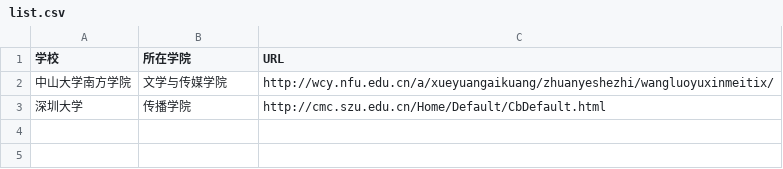
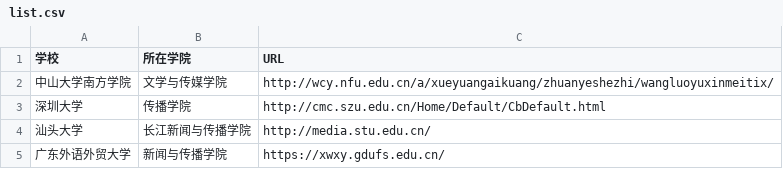
Before and after one commit to yelena-helen/list_newmedia_undergraduate_CN_19, a CSV file: list.csv, drawn as a sheet.

Commit message:
新增汕头大学与广东外语外贸大学

```diff
--- a/list.csv
+++ b/list.csv
@@ -3 +3,3 @@
 深圳大学,传播学院,http://cmc.szu.edu.cn/Home/Default/CbDefault.html
+汕头大学,长江新闻与传播学院,http://media.stu.edu.cn/
+广东外语外贸大学,新闻与传播学院,https://xwxy.gdufs.edu.cn/
```
